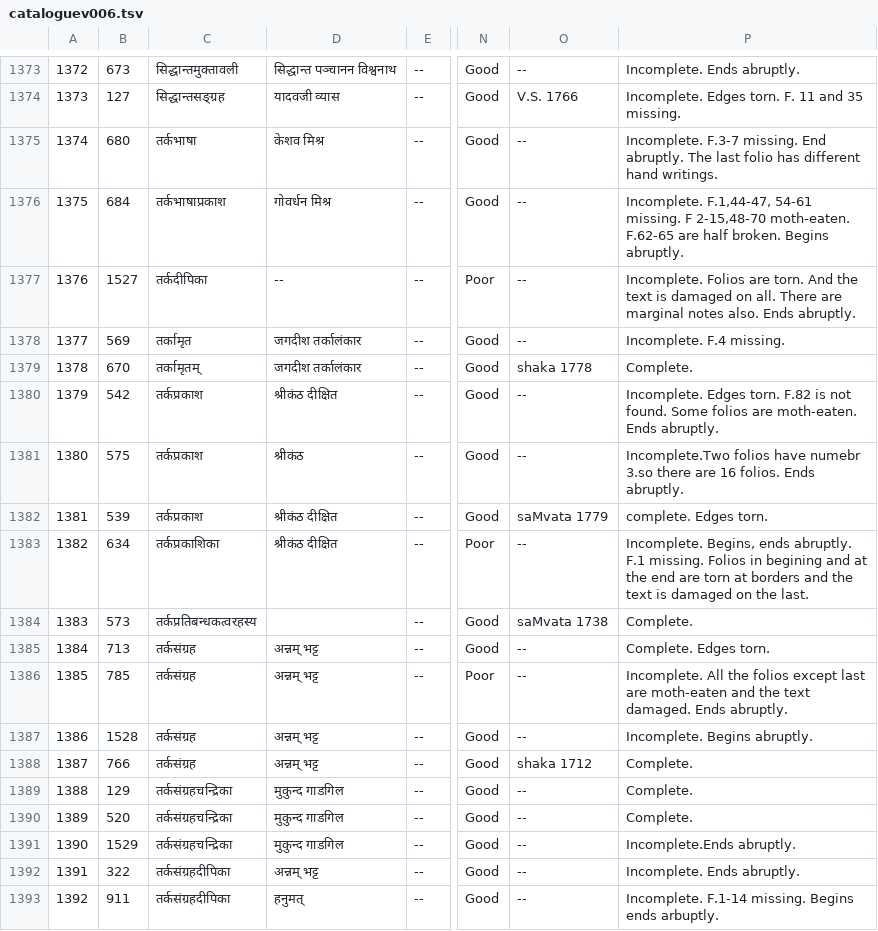
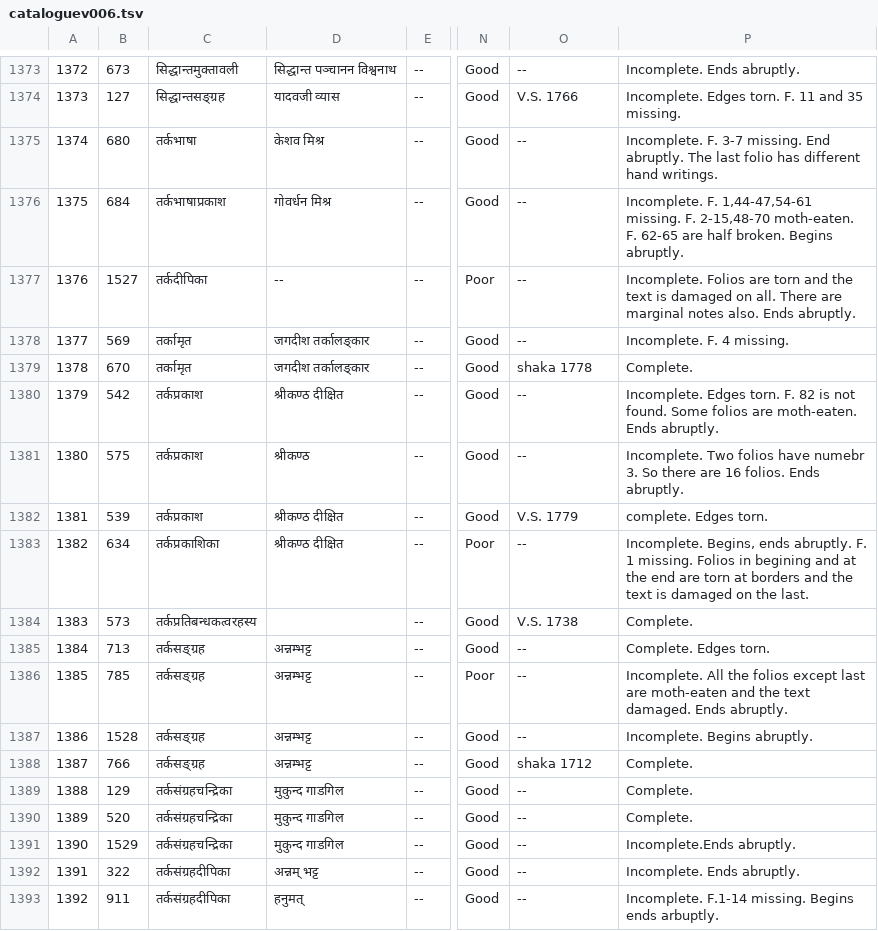
Before and after one commit to drdhaval2785/ChunilalGandhiVidyabhavan, a TSV file: derivedFiles/cataloguev006.tsv, drawn as a sheet; only a part is shown, gaps mark what is left out; the diff names each change by its address in the sheet, - before the commit and + after, or states it on an @@ line.

```diff
--- a/derivedFiles/cataloguev006.tsv
+++ b/derivedFiles/cataloguev006.tsv
-P1375: Incomplete. F.3-7 missing. End…
+P1375: Incomplete. F. 3-7 missing. End…
-P1376: Incomplete. F.1,44-47, 54-61 missing. F 2-15,48-70 moth-eaten. F.62-65 are half…
+P1376: Incomplete. F. 1,44-47,54-61 missing. F. 2-15,48-70 moth-eaten. F. 62-65 are half…
-P1377: …Folios are torn. And the text…
+P1377: …Folios are torn and the text…
-D1378:D1379: जगदीश तर्कालंकार
+D1378:D1379: जगदीश तर्कालङ्कार
-P1378: Incomplete. F.4 missing.
+P1378: Incomplete. F. 4 missing.
-C1379: तर्कामृतम्
+C1379: तर्कामृत
-D1380: श्रीकंठ दीक्षित
+D1380: श्रीकण्ठ दीक्षित
-P1380: …Edges torn. F.82 is not…
+P1380: …Edges torn. F. 82 is not…
-D1381: श्रीकंठ
+D1381: श्रीकण्ठ
-P1381: Incomplete.Two folios have numebr 3.so there are…
+P1381: Incomplete. Two folios have numebr 3. So there are…
-D1382:D1383: श्रीकंठ दीक्षित
+D1382:D1383: श्रीकण्ठ दीक्षित
-O1382: saMvata 1779
+O1382: V.S. 1779
-P1383: …ends abruptly. F.1 missing. Folios…
+P1383: …ends abruptly. F. 1 missing. Folios…
-O1384: saMvata 1738
+O1384: V.S. 1738
-C1385:C1388: तर्कसंग्रह
+C1385:C1388: तर्कसङ्ग्रह
-D1385:D1388: अन्नम् भट्ट
+D1385:D1388: अन्नम्भट्ट
```
Also changed, not shown: 1 other file.
